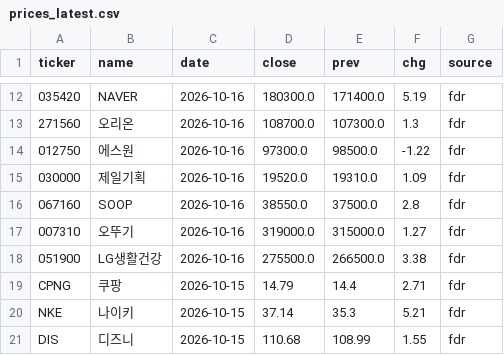
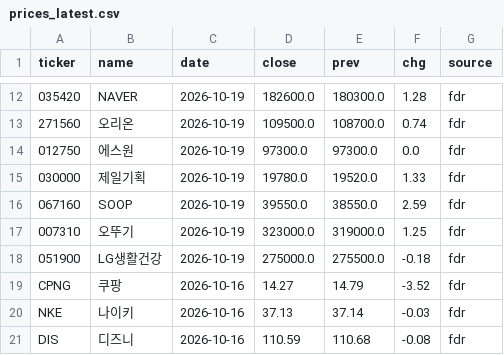
Before and after one commit to tgnugul/kospi-data, a CSV file: data/live/prices_latest.csv, drawn as a sheet; only a part is shown, gaps mark what is left out; the diff covers the shown part only.

```diff
--- a/data/live/prices_latest.csv
+++ b/data/live/prices_latest.csv
@@ -12,10 +12,10 @@ ticker,name,date,close,prev,chg,source
-035420,NAVER,2026-10-16,180300.0,171400.0,5.19,fdr
-271560,오리온,2026-10-16,108700.0,107300.0,1.3,fdr
-012750,에스원,2026-10-16,97300.0,98500.0,-1.22,fdr
-030000,제일기획,2026-10-16,19520.0,19310.0,1.09,fdr
-067160,SOOP,2026-10-16,38550.0,37500.0,2.8,fdr
-007310,오뚜기,2026-10-16,319000.0,315000.0,1.27,fdr
-051900,LG생활건강,2026-10-16,275500.0,266500.0,3.38,fdr
-CPNG,쿠팡,2026-10-15,14.79,14.4,2.71,fdr
-NKE,나이키,2026-10-15,37.14,35.3,5.21,fdr
-DIS,디즈니,2026-10-15,110.68,108.99,1.55,fdr
+035420,NAVER,2026-10-19,182600.0,180300.0,1.28,fdr
+271560,오리온,2026-10-19,109500.0,108700.0,0.74,fdr
+012750,에스원,2026-10-19,97300.0,97300.0,0.0,fdr
+030000,제일기획,2026-10-19,19780.0,19520.0,1.33,fdr
+067160,SOOP,2026-10-19,39550.0,38550.0,2.59,fdr
+007310,오뚜기,2026-10-19,323000.0,319000.0,1.25,fdr
+051900,LG생활건강,2026-10-19,275000.0,275500.0,-0.18,fdr
+CPNG,쿠팡,2026-10-16,14.27,14.79,-3.52,fdr
+NKE,나이키,2026-10-16,37.13,37.14,-0.03,fdr
+DIS,디즈니,2026-10-16,110.59,110.68,-0.08,fdr
```
Also changed, not shown: 40 edited cells elsewhere in this file, 1 other file.
